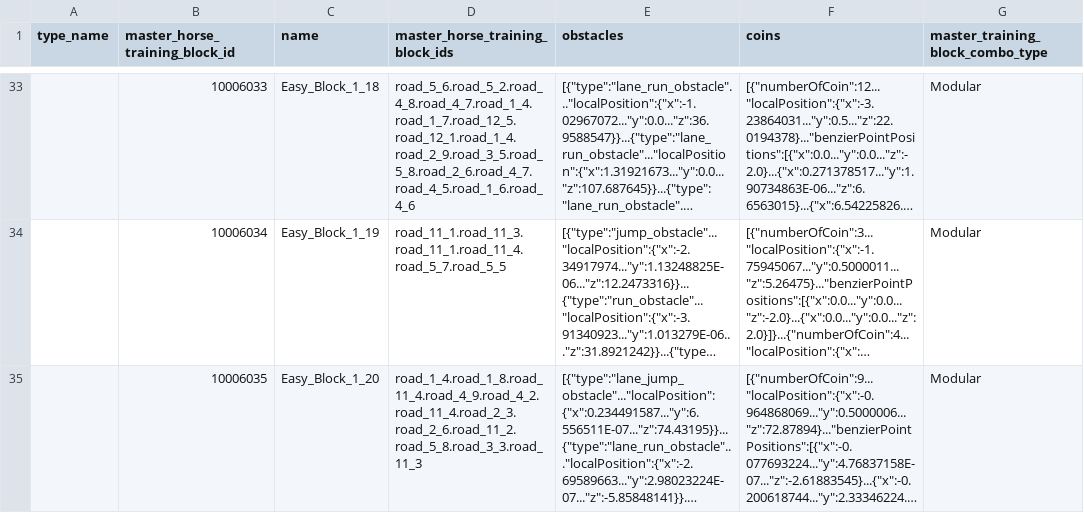
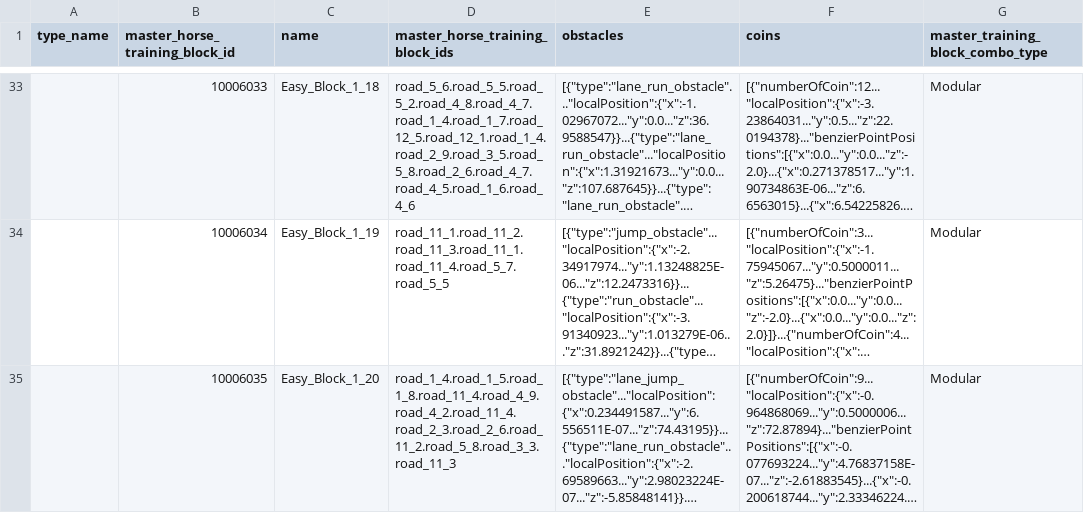
Before and after one commit to hmthangGitHub/horseverse.game.client, a CSV file: UnityProject/HorseVerse/Assets/App/MasterData/Editor/MasterDataCSV/master_horse_training_block_combo.csv, drawn as a sheet; only a part is shown, gaps mark what is left out; long unchanged cells end in …; the diff covers the shown part only; the diff names each change by its address in the sheet, - before the commit and + after, or states it on an @@ line.

Commit message:
update training block + difficulty

```diff
--- a/UnityProject/HorseVerse/Assets/App/MasterData/Editor/MasterDataCSV/master_horse_training_block_combo.csv
+++ b/UnityProject/HorseVerse/Assets/App/MasterData/Editor/MasterDataCSV/master_horse_training_block_combo.csv
-D33 (master_horse_training_block_ids): road_5_6.road_5_2.road_4_8.road_4_7.road_1_4.road_1_7.road_12_5.road_12_1.road_1_4.road_2_9.road_3_5.road_5_8.road_2_6.road_4_7.road_4_5.road_1_6.road_4_6
+D33 (master_horse_training_block_ids): road_5_6.road_5_5.road_5_2.road_4_8.road_4_7.road_1_4.road_1_7.road_12_5.road_12_1.road_1_4.road_2_9.road_3_5.road_5_8.road_2_6.road_4_7.road_4_5.road_1_6.road_4_6
-D34 (master_horse_training_block_ids): road_11_1.road_11_3.road_11_1.road_11_4.road_5_7.road_5_5
+D34 (master_horse_training_block_ids): road_11_1.road_11_2.road_11_3.road_11_1.road_11_4.road_5_7.road_5_5
-D35 (master_horse_training_block_ids): road_1_4.road_1_8.road_11_4.road_4_9.road_4_2.road_11_4.road_2_3.road_2_6.road_11_2.road_5_8.road_3_3.road_11_3
+D35 (master_horse_training_block_ids): road_1_4.road_1_5.road_1_8.road_11_4.road_4_9.road_4_2.road_11_4.road_2_3.road_2_6.road_11_2.road_5_8.road_3_3.road_11_3
```
Also changed, not shown: 27 edited cells elsewhere in this file, UnityProject/HorseVerse/Assets/App/MasterData/Editor/MasterDataCSV/master_training_difficulty.csv, 2 other files.
